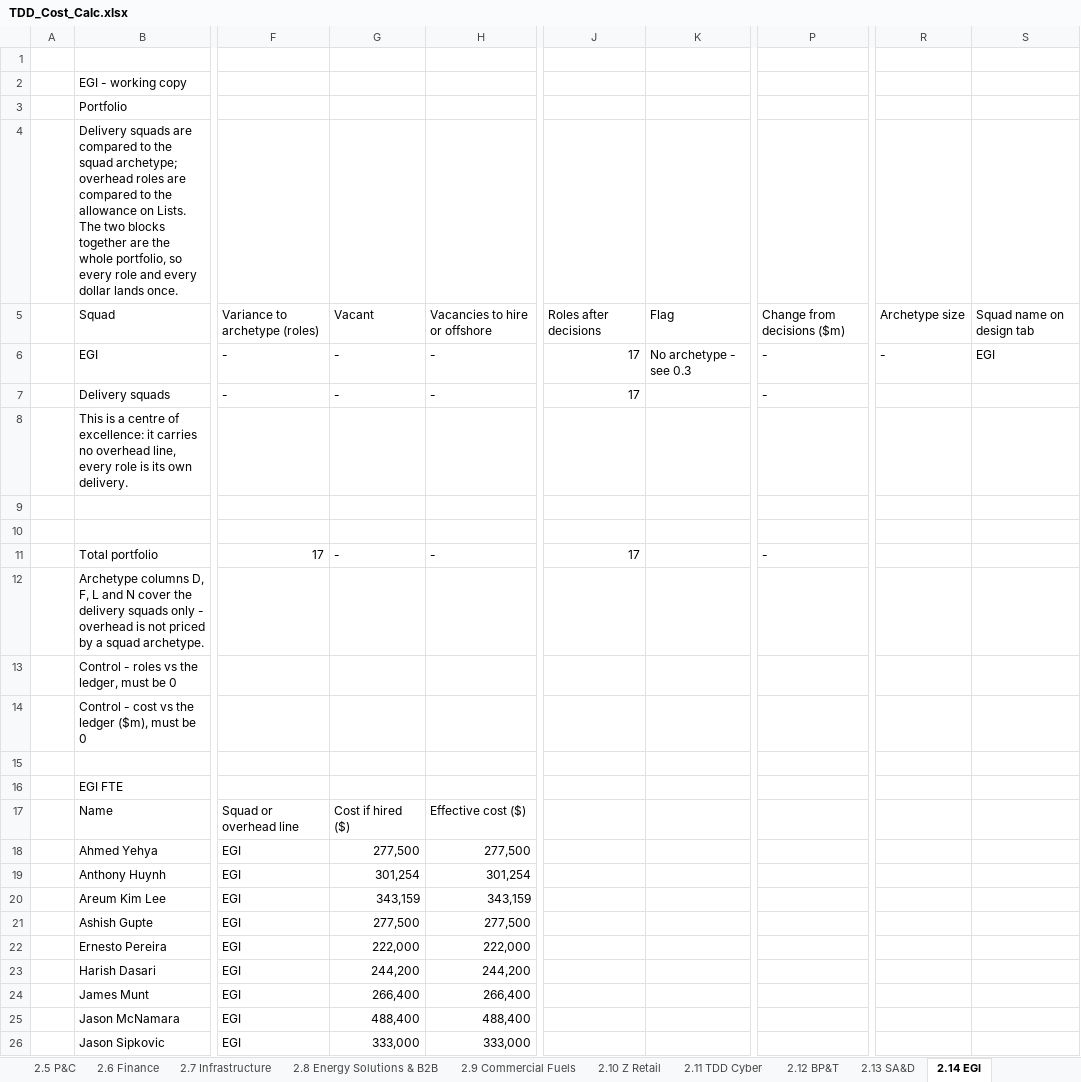
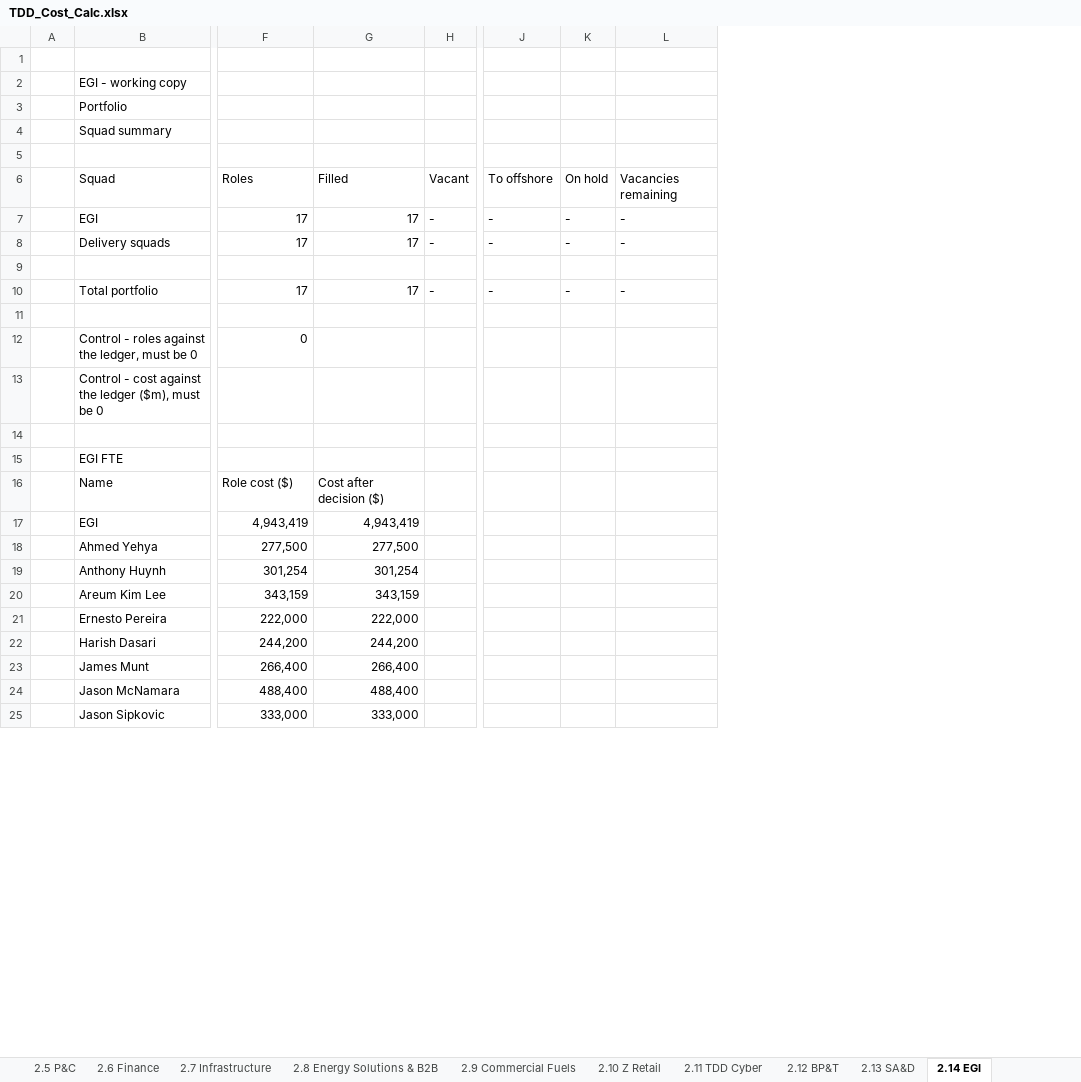
Before and after one commit to leewainescott-debug/anthropic-claude-code, an Excel workbook: TDD_Cost_Calc.xlsx, sheet 2.14 EGI, drawn as a sheet; only a part is shown, gaps mark what is left out; values as stored, in another font and other column widths than the file's, no cell formats; conditional formats not drawn; removed rows and columns are numbered as before the commit, all else as after; rows hold the shown columns only; the diff covers the shown part only; the diff names each change by its address in the sheet, - before the commit and + after, or states it on an @@ line.

```diff
--- a/TDD_Cost_Calc.xlsx (sheet 2.14 EGI)
+++ b/TDD_Cost_Calc.xlsx (sheet 2.14 EGI)
-column F, row 11: 17; rows 17-20: Squad or overhead line | EGI | EGI | EGI; rows 22-26: all EGI
+column H, row 10: -
-column J, row 11: 17
-column K, empty
+column J, row 10: -
+column K, row 10: -
+column L, row 10: -
-column P, row 11: -
-column R, empty
-column S, empty
-B4: Delivery squads are compared to the squad archetype; overhead roles are compared to the allowance on Lists. The two blocks together are the whole portfolio, so every role and every dollar lands once.
+B4: Squad summary
-row 5:  | Squad | Variance to archetype (roles) | Vacant | Vacancies to hire or offshore | Roles after decisions | Flag | Change from decisions ($m) | Archetype size | Squad name on design tab
-row 6:  | EGI | - | - | - | 17 | No archetype - see 0.3 | - | - | EGI
-row 7:  | Delivery squads | - | - | - | 17 |  | -
-row 8:  | This is a centre of excellence: it carries no overhead line, every role is its own delivery.
+row 6:  | Squad | Roles | Filled | Vacant | To offshore | On hold | Vacancies remaining
+row 7:  | EGI | 17 | 17 | - | - | - | -
+row 8:  | Delivery squads | 17 | 17 | - | - | - | -
-F10: -
+F10: 17
-G10: -
+G10: 17
-B11: Archetype columns D, F, L and N cover the delivery squads only - overhead is not priced by a squad archetype.
+B11: (empty)
-row 13:  | Control - roles vs the ledger, must be 0
-row 14:  | Control - cost vs the ledger ($m), must be 0
+row 12:  | Control - roles against the ledger, must be 0 | 0
+row 13:  | Control - cost against the ledger ($m), must be 0
-F16: Cost if hired ($)
+F16: Role cost ($)
-G16: Effective cost ($)
+G16: Cost after decision ($)
+row 17:  | EGI | 4,943,419 | 4,943,419
@@ row 21 moved to row 34: Ashish Gupte @@
```
Also changed, not shown: 2 moved rows and 3 edited cells elsewhere in this sheet, sheet 3.3 FTE View, sheet 3.2 Total Cost, sheet 2.12 BP&T, sheet 4.0 Data QA, sheet 2.2 Customer, sheet 2.1 Ampol Retail, 22 more sheets, cell formats, formulas that keep their value, 4 other files.
